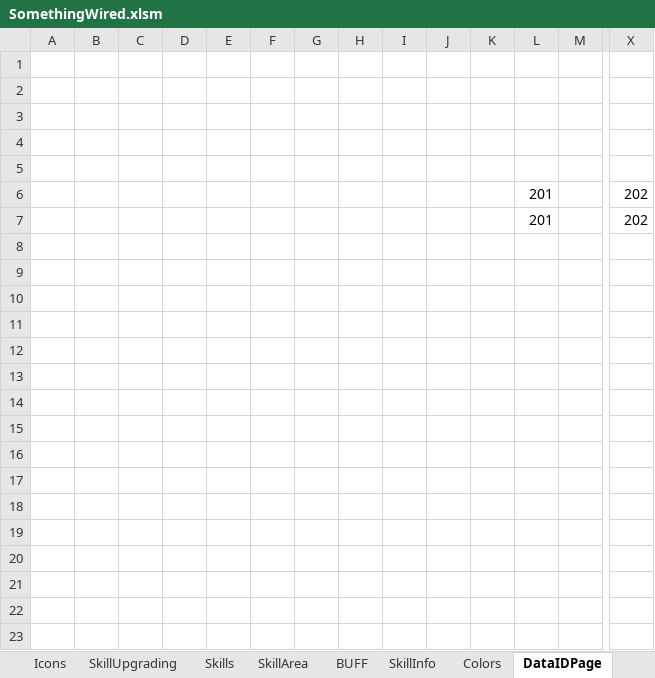
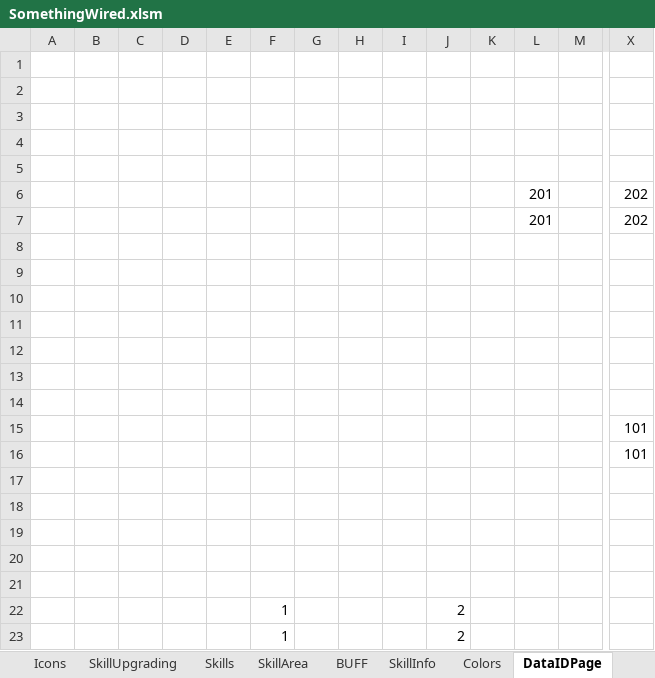
Before and after one commit to DevilCat/A-wired-Excel-game, an Excel workbook: SomethingWired.xlsm, sheet DataIDPage, drawn as a sheet; only a part is shown, gaps mark what is left out; values as stored, in another font and other column widths than the file's, no borders; rows hold the shown columns only; the diff names each change by its address in the sheet, - before the commit and + after, or states it on an @@ line.

```diff
--- a/SomethingWired.xlsm (sheet DataIDPage)
+++ b/SomethingWired.xlsm (sheet DataIDPage)
+row 8: (empty)
+row 9: (empty)
+row 10: (empty)
+row 11: (empty)
+row 12: (empty)
+row 13: (empty)
+row 14: (empty)
+row 15:  |  |  |  |  |  |  |  |  |  |  |  |  | 101
+row 16:  |  |  |  |  |  |  |  |  |  |  |  |  | 101
+row 17: (empty)
+row 18: (empty)
+row 19: (empty)
+row 20: (empty)
+row 21: (empty)
+row 22:  |  |  |  |  | 1 |  |  |  | 2
+row 23:  |  |  |  |  | 1 |  |  |  | 2
```
Also changed, not shown: sheet ItemTypePage, sheet GameParams, charts or pictures, 1 other file.
